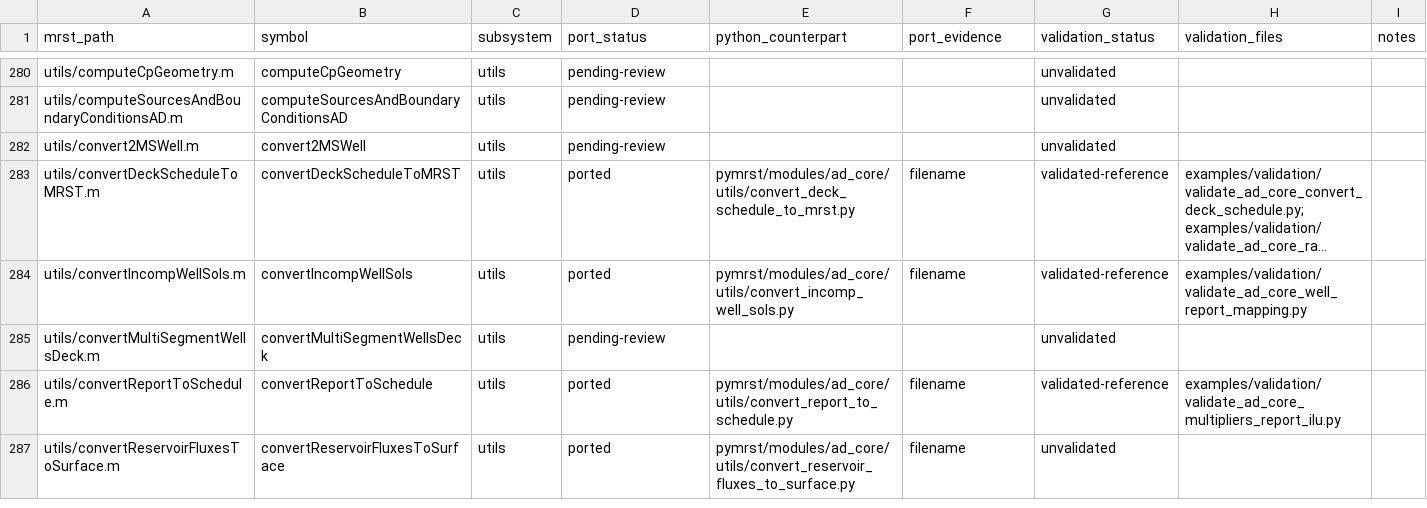
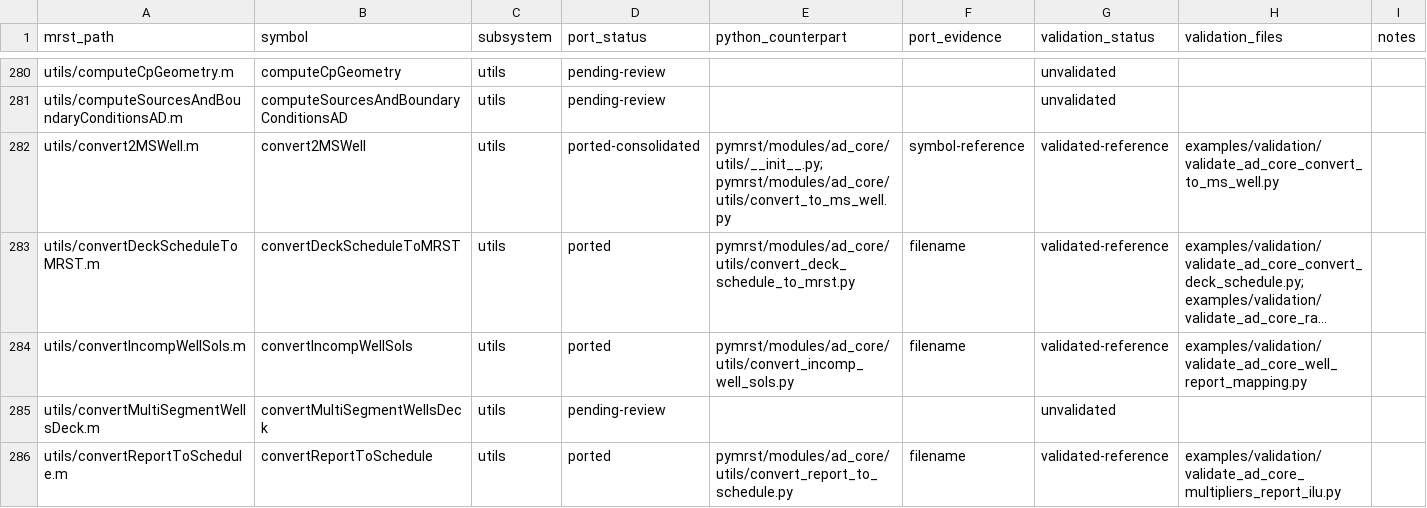
Before and after one commit to Neroogod/PyMRST, a CSV file: docs/ad_core/parity.csv, drawn as a sheet; only a part is shown, gaps mark what is left out; the shorter side is filled out with more unchanged rows; long unchanged cells end in …; the diff names each change by its address in the sheet, - before the commit and + after, or states it on an @@ line.

Commit message:
Add validated multisegment well conversion

```diff
--- a/docs/ad_core/parity.csv
+++ b/docs/ad_core/parity.csv
-D282 (port_status): pending-review
+D282 (port_status): ported-consolidated
-E282 (python_counterpart): (empty)
+E282 (python_counterpart): pymrst/modules/ad_core/utils/__init__.py; pymrst/modules/ad_core/utils/convert_to_ms_well.py
-F282 (port_evidence): (empty)
+F282 (port_evidence): symbol-reference
-G282 (validation_status): unvalidated
+G282 (validation_status): validated-reference
-H282 (validation_files): (empty)
+H282 (validation_files): examples/validation/validate_ad_core_convert_to_ms_well.py
```
Also changed, not shown: 7 other files.
